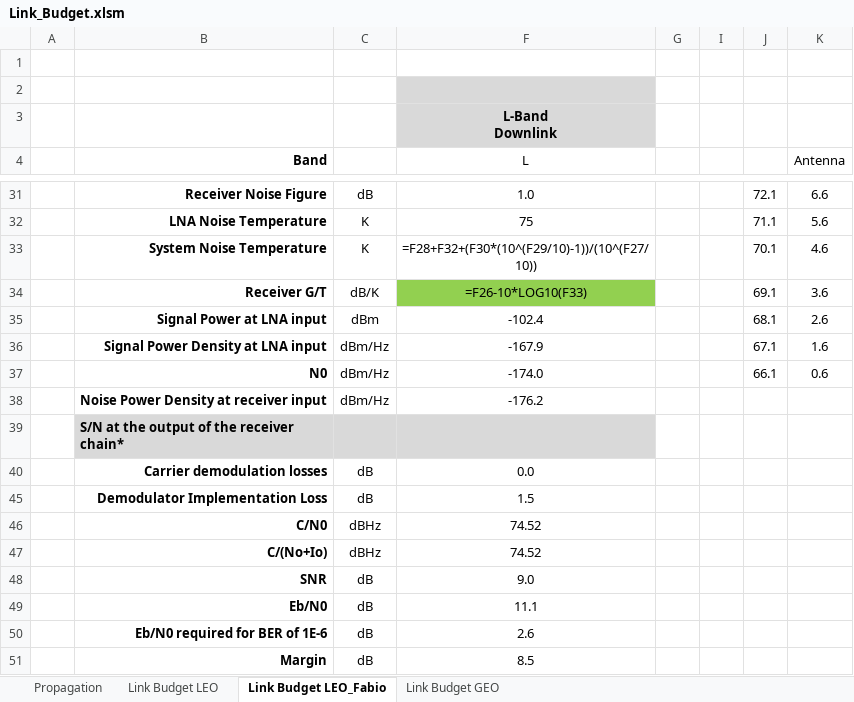
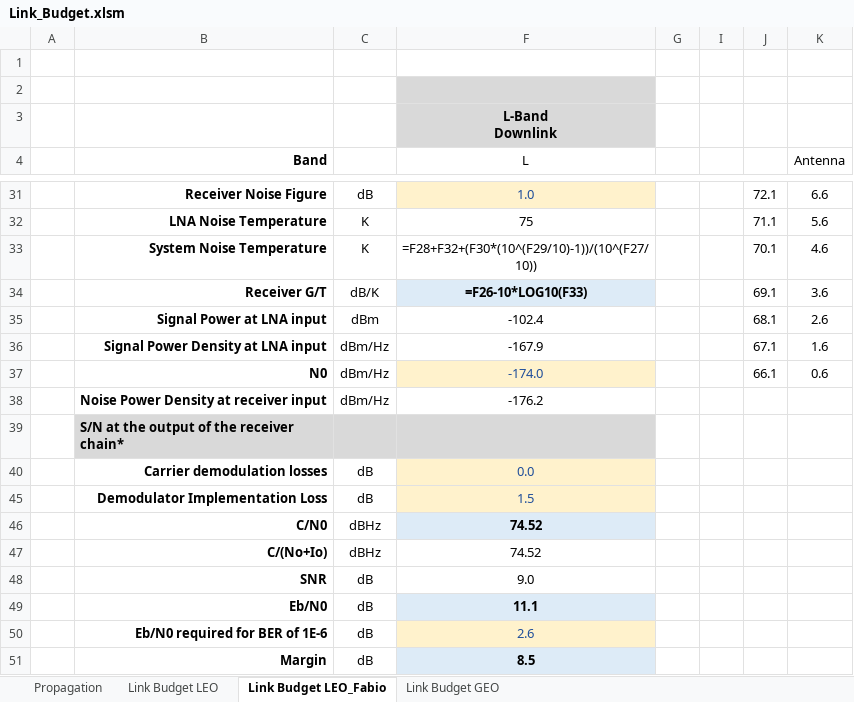
Before and after one commit to fcialfi/Link-Budget-Manual, an Excel workbook: Link_Budget.xlsm, sheet Link Budget LEO_Fabio, drawn as a sheet; only a part is shown, gaps mark what is left out; values as stored, in another font and other column widths than the file's, no borders; formulas without a stored value are shown as written; charts and pictures and conditional formats not drawn; the diff covers the shown part only; the diff names each change by its address in the sheet, - before the commit and + after, or states it on an @@ line.

```diff
--- a/Link_Budget.xlsm (sheet Link Budget LEO_Fabio)
+++ b/Link_Budget.xlsm (sheet Link Budget LEO_Fabio)
@@ F31 fill: none → #FFF2CC, text colour: black → #1F4E9A @@
@@ F34 bold: off → on, fill: #92D050 → #DDEBF7 @@
@@ F37 fill: none → #FFF2CC, text colour: black → #1F4E9A @@
@@ F40 fill: none → #FFF2CC, text colour: black → #1F4E9A @@
@@ F45 fill: none → #FFF2CC, text colour: black → #1F4E9A @@
@@ F46 fill: none → #DDEBF7, bold: off → on @@
@@ F49 fill: none → #DDEBF7, bold: off → on @@
@@ F50 fill: none → #FFF2CC, text colour: black → #1F4E9A @@
@@ F51 fill: none → #DDEBF7, bold: off → on @@
```
Also changed, not shown: cell formats elsewhere in this sheet, sheet Link Budget GEO, sheet Link Budget LEO, sheet Propagation.
